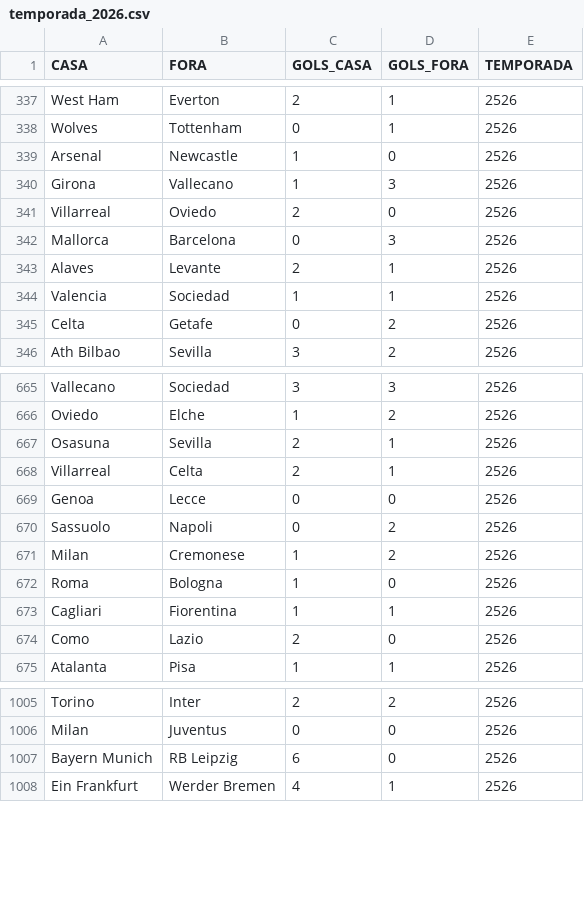
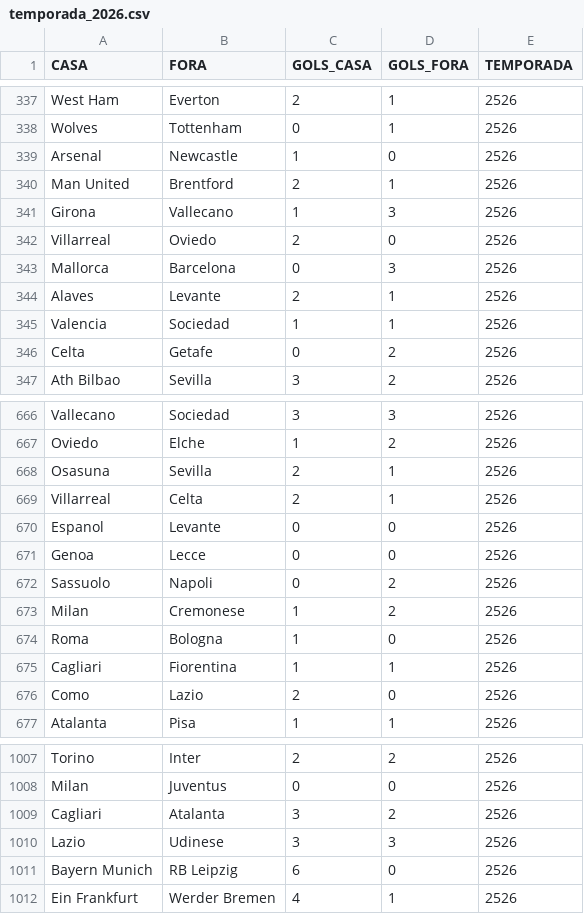
Before and after one commit to Aritonapr/gestor-ia-apostas, a CSV file: data/temporada_2026.csv, drawn as a sheet; only a part is shown, gaps mark what is left out; the diff names each change by its address in the sheet, - before the commit and + after, or states it on an @@ line.

```diff
--- a/data/temporada_2026.csv
+++ b/data/temporada_2026.csv
+row 340: Man United | Brentford | 2 | 1 | 2526
+row 670: Espanol | Levante | 0 | 0 | 2526
+row 1009: Cagliari | Atalanta | 3 | 2 | 2526
+row 1010: Lazio | Udinese | 3 | 3 | 2526
```
Also changed, not shown: data/base_jogos_jarvis.csv, data/historico_assertividade.csv, 1 other file.
